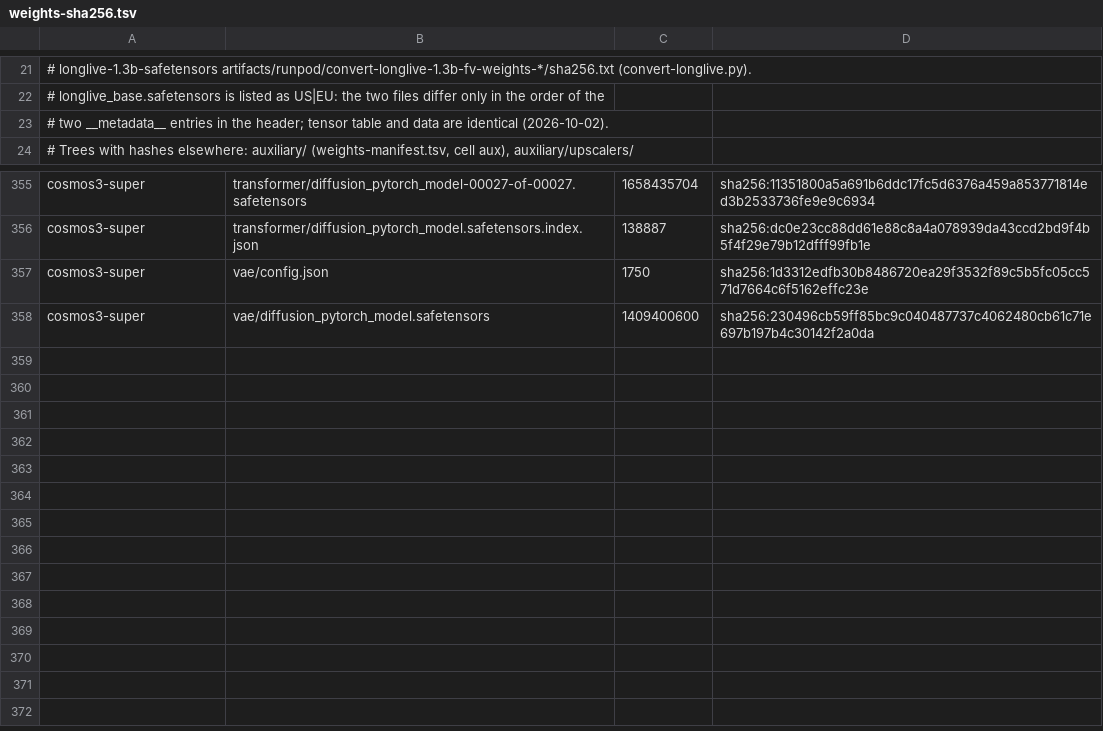
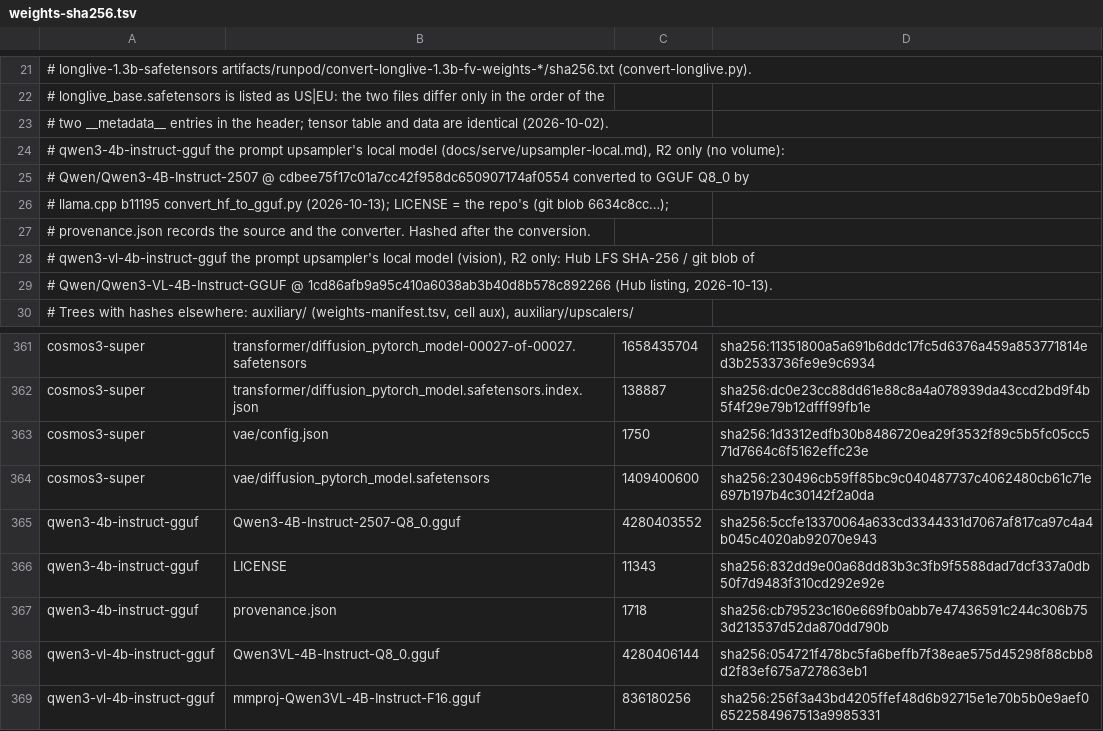
Before and after one commit to zaitrarrio/fastvideo-rs, a TSV file: scripts/gpu/weights-sha256.tsv, drawn as a sheet; only a part is shown, gaps mark what is left out.

```diff
--- a/scripts/gpu/weights-sha256.tsv
+++ b/scripts/gpu/weights-sha256.tsv
@@ -23,2 +23,8 @@
 #                      two __metadata__ entries in the header; tensor table and data are identical (2026-10-02).
+#   qwen3-4b-instruct-gguf  the prompt upsampler's local model (docs/serve/upsampler-local.md), R2 only (no volume):
+#                      Qwen/Qwen3-4B-Instruct-2507 @ cdbee75f17c01a7cc42f958dc650907174af0554 converted to GGUF Q8_0 by
+#                      llama.cpp b11195 convert_hf_to_gguf.py (2026-10-13); LICENSE = the repo's (git blob 6634c8cc…);
+#                      provenance.json records the source and the converter. Hashed after the conversion.
+#   qwen3-vl-4b-instruct-gguf  the prompt upsampler's local model (vision), R2 only: Hub LFS SHA-256 / git blob of
+#                      Qwen/Qwen3-VL-4B-Instruct-GGUF @ 1cd86afb9a95c410a6038ab3b40d8b578c892266 (Hub listing, 2026-10-13).
 # Trees with hashes elsewhere: auxiliary/ (weights-manifest.tsv, cell aux), auxiliary/upscalers/
@@ -358 +364,6 @@ cosmos3-super	vae/config.json	1750	sha256:1d3312edfb30b8486720ea29f3532f89c5b5fc
 cosmos3-super	vae/diffusion_pytorch_model.safetensors	1409400600	sha256:230496cb59ff85bc9c040487737c4062480cb61c71e697b197b4c30142f2a0da
+qwen3-4b-instruct-gguf	Qwen3-4B-Instruct-2507-Q8_0.gguf	4280403552	sha256:5ccfe13370064a633cd3344331d7067af817ca97c4a4b045c4020ab92070e943
+qwen3-4b-instruct-gguf	LICENSE	11343	sha256:832dd9e00a68dd83b3c3fb9f5588dad7dcf337a0db50f7d9483f310cd292e92e
+qwen3-4b-instruct-gguf	provenance.json	1718	sha256:cb79523c160e669fb0abb7e47436591c244c306b753d213537d52da870dd790b
+qwen3-vl-4b-instruct-gguf	Qwen3VL-4B-Instruct-Q8_0.gguf	4280406144	sha256:054721f478bc5fa6beffb7f38eae575d45298f88cbb8d2f83ef675a727863eb1
+qwen3-vl-4b-instruct-gguf	mmproj-Qwen3VL-4B-Instruct-F16.gguf	836180256	sha256:256f3a43bd4205ffef48d6b92715e1e70b5b0e9aef06522584967513a9985331
```
Also changed, not shown: scripts/gpu/weights-manifest.tsv, scripts/gpu/weights-r2.tsv, 5 other files.
